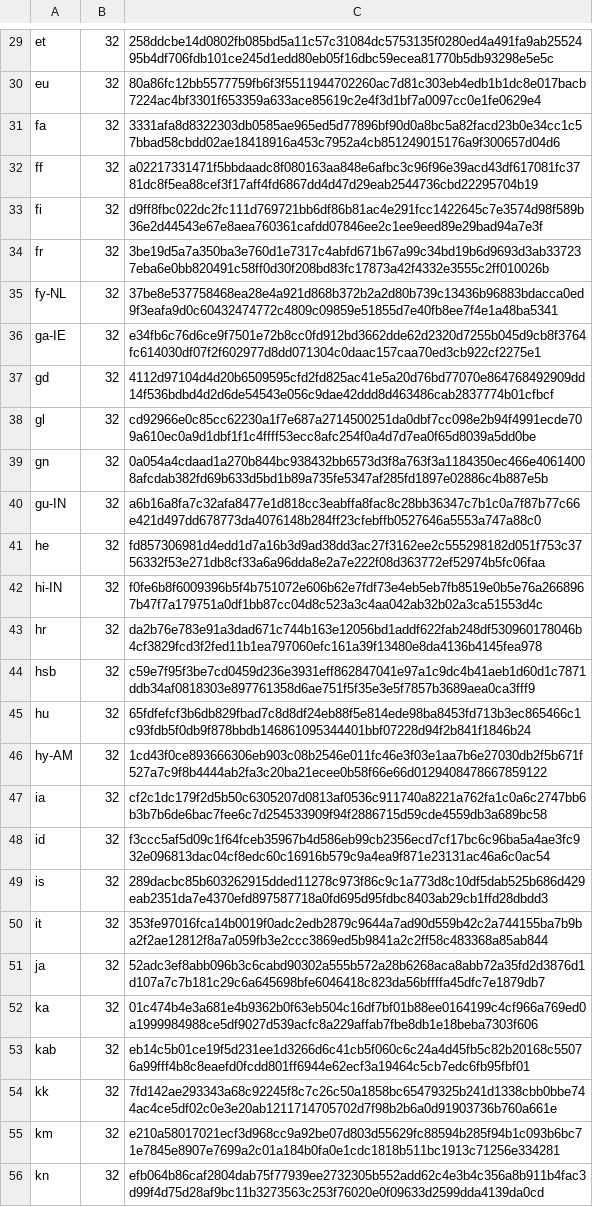
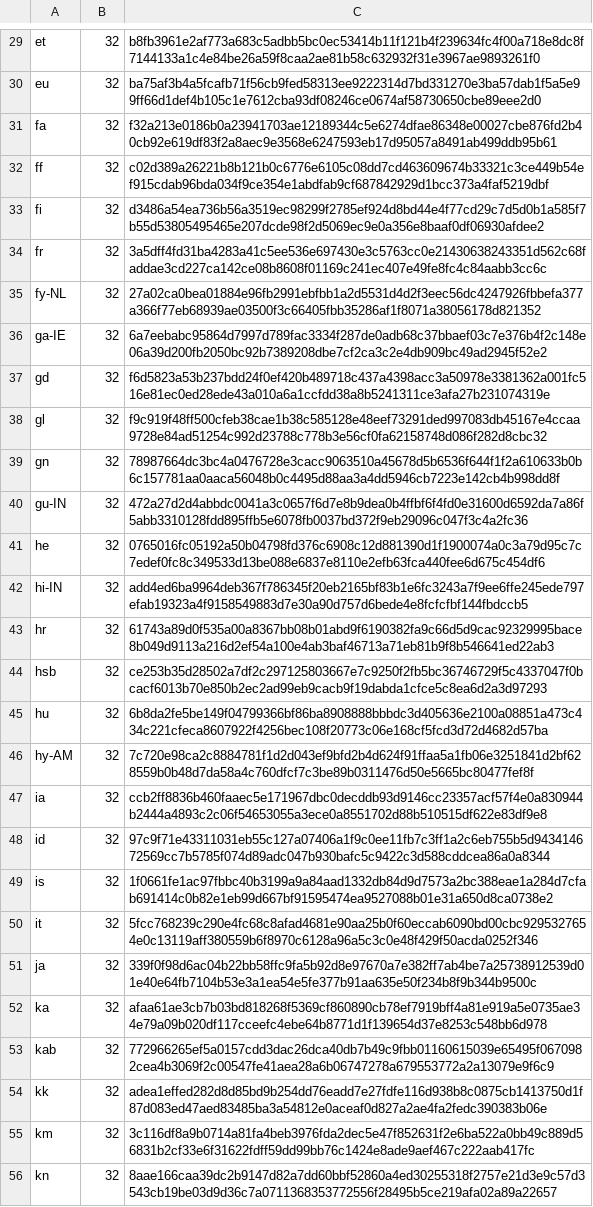
Before and after one commit to chocolatey-community/chocolatey-packages, a CSV file: automatic/firefox/tools/LanguageChecksums.csv, drawn as a sheet; only a part is shown, gaps mark what is left out; the diff covers the shown part only; the diff names each change by its address in the sheet, - before the commit and + after, or states it on an @@ line.

```diff
--- a/automatic/firefox/tools/LanguageChecksums.csv
+++ b/automatic/firefox/tools/LanguageChecksums.csv
-C29: 258ddcbe14d0802fb085bd5a11c57c31084dc5753135f0280ed4a491fa9ab2552495b4df706fdb101ce245d1edd80eb05f16dbc59ecea81770b5db93298e5e5c
+C29: b8fb3961e2af773a683c5adbb5bc0ec53414b11f121b4f239634fc4f00a718e8dc8f7144133a1c4e84be26a59f8caa2ae81b58c632932f31e3967ae9893261f0
-C30: 80a86fc12bb5577759fb6f3f5511944702260ac7d81c303eb4edb1b1dc8e017bacb7224ac4bf3301f653359a633ace85619c2e4f3d1bf7a0097cc0e1fe0629e4
+C30: ba75af3b4a5fcafb71f56cb9fed58313ee9222314d7bd331270e3ba57dab1f5a5e99ff66d1def4b105c1e7612cba93df08246ce0674af58730650cbe89eee2d0
-C31: 3331afa8d8322303db0585ae965ed5d77896bf90d0a8bc5a82facd23b0e34cc1c57bbad58cbdd02ae18418916a453c7952a4cb851249015176a9f300657d04d6
+C31: f32a213e0186b0a23941703ae12189344c5e6274dfae86348e00027cbe876fd2b40cb92e619df83f2a8aec9e3568e6247593eb17d95057a8491ab499ddb95b61
-C32: a02217331471f5bbdaadc8f080163aa848e6afbc3c96f96e39acd43df617081fc3781dc8f5ea88cef3f17aff4fd6867dd4d47d29eab2544736cbd22295704b19
+C32: c02d389a26221b8b121b0c6776e6105c08dd7cd463609674b33321c3ce449b54ef915cdab96bda034f9ce354e1abdfab9cf687842929d1bcc373a4faf5219dbf
-C33: d9ff8fbc022dc2fc111d769721bb6df86b81ac4e291fcc1422645c7e3574d98f589b36e2d44543e67e8aea760361cafdd07846ee2c1ee9eed89e29bad94a7e3f
+C33: d3486a54ea736b56a3519ec98299f2785ef924d8bd44e4f77cd29c7d5d0b1a585f7b55d53805495465e207dcde98f2d5069ec9e0a356e8baaf0df06930afdee2
-C34: 3be19d5a7a350ba3e760d1e7317c4abfd671b67a99c34bd19b6d9693d3ab337237eba6e0bb820491c58ff0d30f208bd83fc17873a42f4332e3555c2ff010026b
+C34: 3a5dff4fd31ba4283a41c5ee536e697430e3c5763cc0e21430638243351d562c68faddae3cd227ca142ce08b8608f01169c241ec407e49fe8fc4c84aabb3cc6c
-C35: 37be8e537758468ea28e4a921d868b372b2a2d80b739c13436b96883bdacca0ed9f3eafa9d0c60432474772c4809c09859e51855d7e40fb8ee7f4e1a48ba5341
+C35: 27a02ca0bea01884e96fb2991ebfbb1a2d5531d4d2f3eec56dc4247926fbbefa377a366f77eb68939ae03500f3c66405fbb35286af1f8071a38056178d821352
-C36: e34fb6c76d6ce9f7501e72b8cc0fd912bd3662dde62d2320d7255b045d9cb8f3764fc614030df07f2f602977d8dd071304c0daac157caa70ed3cb922cf2275e1
+C36: 6a7eebabc95864d7997d789fac3334f287de0adb68c37bbaef03c7e376b4f2c148e06a39d200fb2050bc92b7389208dbe7cf2ca3c2e4db909bc49ad2945f52e2
-C37: 4112d97104d4d20b6509595cfd2fd825ac41e5a20d76bd77070e864768492909dd14f536bdbd4d2d6de54543e056c9dae42ddd8d463486cab2837774b01cfbcf
+C37: f6d5823a53b237bdd24f0ef420b489718c437a4398acc3a50978e3381362a001fc516e81ec0ed28ede43a010a6a1ccfdd38a8b5241311ce3afa27b231074319e
-C38: cd92966e0c85cc62230a1f7e687a2714500251da0dbf7cc098e2b94f4991ecde709a610ec0a9d1dbf1f1c4ffff53ecc8afc254f0a4d7d7ea0f65d8039a5dd0be
+C38: f9c919f48ff500cfeb38cae1b38c585128e48eef73291ded997083db45167e4ccaa9728e84ad51254c992d23788c778b3e56cf0fa62158748d086f282d8cbc32
-C39: 0a054a4cdaad1a270b844bc938432bb6573d3f8a763f3a1184350ec466e40614008afcdab382fd69b633d5bd1b89a735fe5347af285fd1897e02886c4b887e5b
+C39: 78987664dc3bc4a0476728e3cacc9063510a45678d5b6536f644f1f2a610633b0b6c157781aa0aaca56048b0c4495d88aa3a4dd5946cb7223e142cb4b998dd8f
-C40: a6b16a8fa7c32afa8477e1d818cc3eabffa8fac8c28bb36347c7b1c0a7f87b77c66e421d497dd678773da4076148b284ff23cfebffb0527646a5553a747a88c0
+C40: 472a27d2d4abbdc0041a3c0657f6d7e8b9dea0b4ffbf6f4fd0e31600d6592da7a86f5abb3310128fdd895ffb5e6078fb0037bd372f9eb29096c047f3c4a2fc36
-C41: fd857306981d4edd1d7a16b3d9ad38dd3ac27f3162ee2c555298182d051f753c3756332f53e271db8cf33a6a96dda8e2a7e222f08d363772ef52974b5fc06faa
+C41: 0765016fc05192a50b04798fd376c6908c12d881390d1f1900074a0c3a79d95c7c7edef0fc8c349533d13be088e6837e8110e2efb63fca440fee6d675c454df6
-C42: f0fe6b8f6009396b5f4b751072e606b62e7fdf73e4eb5eb7fb8519e0b5e76a2668967b47f7a179751a0df1bb87cc04d8c523a3c4aa042ab32b02a3ca51553d4c
+C42: add4ed6ba9964deb367f786345f20eb2165bf83b1e6fc3243a7f9ee6ffe245ede797efab19323a4f9158549883d7e30a90d757d6bede4e8fcfcfbf144fbdccb5
-C43: da2b76e783e91a3dad671c744b163e12056bd1addf622fab248df530960178046b4cf3829fcd3f2fed11b1ea797060efc161a39f13480e8da4136b4145fea978
+C43: 61743a89d0f535a00a8367bb08b01abd9f6190382fa9c66d5d9cac92329995bace8b049d9113a216d2ef54a100e4ab3baf46713a71eb81b9f8b546641ed22ab3
-C44: c59e7f95f3be7cd0459d236e3931eff862847041e97a1c9dc4b41aeb1d60d1c7871ddb34af0818303e897761358d6ae751f5f35e3e5f7857b3689aea0ca3fff9
+C44: ce253b35d28502a7df2c297125803667e7c9250f2fb5bc36746729f5c4337047f0bcacf6013b70e850b2ec2ad99eb9cacb9f19dabda1cfce5c8ea6d2a3d97293
-C45: 65fdfefcf3b6db829fbad7c8d8df24eb88f5e814ede98ba8453fd713b3ec865466c1c93fdb5f0db9f878bbdb146861095344401bbf07228d94f2b841f1846b24
+C45: 6b8da2fe5be149f04799366bf86ba8908888bbbdc3d405636e2100a08851a473c434c221cfeca8607922f4256bec108f20773c06e168cf5fcd3d72d4682d57ba
-C46: 1cd43f0ce893666306eb903c08b2546e011fc46e3f03e1aa7b6e27030db2f5b671f527a7c9f8b4444ab2fa3c20ba21ecee0b58f66e66d0129408478667859122
+C46: 7c720e98ca2c8884781f1d2d043ef9bfd2b4d624f91ffaa5a1fb06e3251841d2bf628559b0b48d7da58a4c760dfcf7c3be89b0311476d50e5665bc80477fef8f
-C47: cf2c1dc179f2d5b50c6305207d0813af0536c911740a8221a762fa1c0a6c2747bb6b3b7b6de6bac7fee6c7d254533909f94f2886715d59cde4559db3a689bc58
+C47: ccb2ff8836b460faaec5e171967dbc0decddb93d9146cc23357acf57f4e0a830944b2444a4893c2c06f54653055a3ece0a8551702d88b510515df622e83df9e8
-C48: f3ccc5af5d09c1f64fceb35967b4d586eb99cb2356ecd7cf17bc6c96ba5a4ae3fc932e096813dac04cf8edc60c16916b579c9a4ea9f871e23131ac46a6c0ac54
+C48: 97c9f71e43311031eb55c127a07406a1f9c0ee11fb7c3ff1a2c6eb755b5d943414672569cc7b5785f074d89adc047b930bafc5c9422c3d588cddcea86a0a8344
-C49: 289dacbc85b603262915dded11278c973f86c9c1a773d8c10df5dab525b686d429eab2351da7e4370efd897587718a0fd695d95fdbc8403ab29cb1ffd28dbdd3
+C49: 1f0661fe1ac97fbbc40b3199a9a84aad1332db84d9d7573a2bc388eae1a284d7cfab691414c0b82e1eb99d667bf91595474ea9527088b01e31a650d8ca0738e2
-C50: 353fe97016fca14b0019f0adc2edb2879c9644a7ad90d559b42c2a744155ba7b9ba2f2ae12812f8a7a059fb3e2ccc3869ed5b9841a2c2ff58c483368a85ab844
+C50: 5fcc768239c290e4fc68c8afad4681e90aa25b0f60eccab6090bd00cbc9295327654e0c13119aff380559b6f8970c6128a96a5c3c0e48f429f50acda0252f346
-C51: 52adc3ef8abb096b3c6cabd90302a555b572a28b6268aca8abb72a35fd2d3876d1d107a7c7b181c29c6a645698bfe6046418c823da56bffffa45dfc7e1879db7
+C51: 339f0f98d6ac04b22bb58ffc9fa5b92d8e97670a7e382ff7ab4be7a25738912539d01e40e64fb7104b53e3a1ea54e5fe377b91aa635e50f234b8f9b344b9500c
-C52: 01c474b4e3a681e4b9362b0f63eb504c16df7bf01b88ee0164199c4cf966a769ed0a1999984988ce5df9027d539acfc8a229affab7fbe8db1e18beba7303f606
+C52: afaa61ae3cb7b03bd818268f5369cf860890cb78ef7919bff4a81e919a5e0735ae34e79a09b020df117cceefc4ebe64b8771d1f139654d37e8253c548bb6d978
-C53: eb14c5b01ce19f5d231ee1d3266d6c41cb5f060c6c24a4d45fb5c82b20168c55076a99fff4b8c8eaefd0fcdd801ff6944e62ecf3a19464c5cb7edc6fb95fbf01
+C53: 772966265ef5a0157cdd3dac26dca40db7b49c9fbb01160615039e65495f0670982cea4b3069f2c00547fe41aea28a6b06747278a679553772a2a13079e9f6c9
-C54: 7fd142ae293343a68c92245f8c7c26c50a1858bc65479325b241d1338cbb0bbe744ac4ce5df02c0e3e20ab1211714705702d7f98b2b6a0d91903736b760a661e
+C54: adea1effed282d8d85bd9b254dd76eadd7e27fdfe116d938b8c0875cb1413750d1f87d083ed47aed83485ba3a54812e0aceaf0d827a2ae4fa2fedc390383b06e
-C55: e210a58017021ecf3d968cc9a92be07d803d55629fc88594b285f94b1c093b6bc71e7845e8907e7699a2c01a184b0fa0e1cdc1818b511bc1913c71256e334281
+C55: 3c116df8a9b0714a81fa4beb3976fda2dec5e47f852631f2e6ba522a0bb49c889d56831b2cf33e6f31622fdff59dd99bb76c1424e8ade9aef467c222aab417fc
-C56: efb064b86caf2804dab75f77939ee2732305b552add62c4e3b4c356a8b911b4fac3d99f4d75d28af9bc11b3273563c253f76020e0f09633d2599dda4139da0cd
+C56: 8aae166caa39dc2b9147d82a7dd60bbf52860a4ed30255318f2757e21d3e9c57d3543cb19be03d9d36c7a0711368353772556f28495b5ce219afa02a89a22657
```
Also changed, not shown: 164 edited cells elsewhere in this file, 12 other files.
